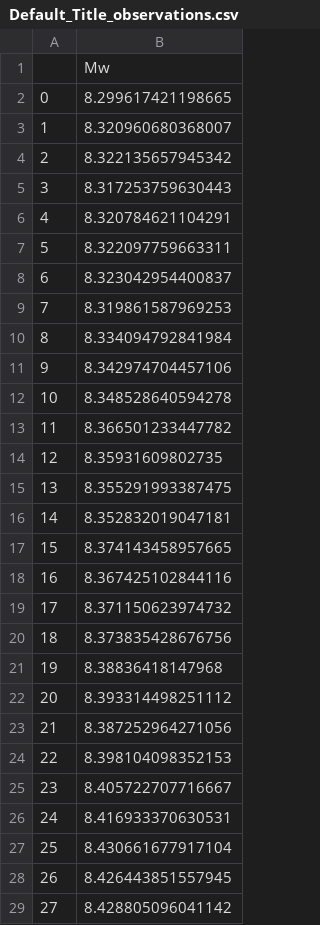
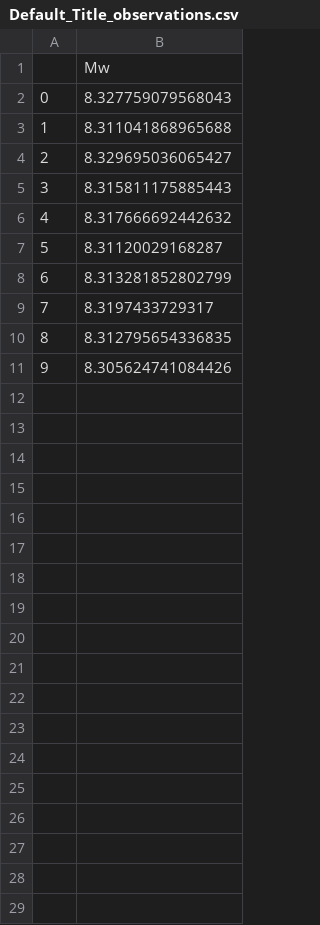
Before and after one commit to jpw37/tsunamibayes, a CSV file: Model_Scripts/ModelOutput/Default_Title_observations.csv, drawn as a sheet; only a part is shown; the diff covers the shown part only.

```diff
--- a/Model_Scripts/ModelOutput/Default_Title_observations.csv
+++ b/Model_Scripts/ModelOutput/Default_Title_observations.csv
@@ -1,29 +1,11 @@
 ,Mw
-0,8.299617421198665
-1,8.320960680368007
-2,8.322135657945342
-3,8.317253759630443
-4,8.320784621104291
-5,8.322097759663311
-6,8.323042954400837
-7,8.319861587969253
-8,8.334094792841984
-9,8.342974704457106
-10,8.348528640594278
-11,8.366501233447782
-12,8.35931609802735
-13,8.355291993387475
-14,8.352832019047181
-15,8.374143458957665
-16,8.367425102844116
-17,8.371150623974732
-18,8.373835428676756
-19,8.38836418147968
-20,8.393314498251112
-21,8.387252964271056
-22,8.398104098352153
-23,8.405722707716667
-24,8.416933370630531
-25,8.430661677917104
-26,8.426443851557945
-27,8.428805096041142
+0,8.327759079568043
+1,8.311041868965688
+2,8.329695036065427
+3,8.315811175885443
+4,8.317666692442632
+5,8.31120029168287
+6,8.313281852802799
+7,8.3197433729317
+8,8.312795654336835
+9,8.305624741084426
```
Also changed, not shown: 72 removed rows elsewhere in this file, 4 other files.
